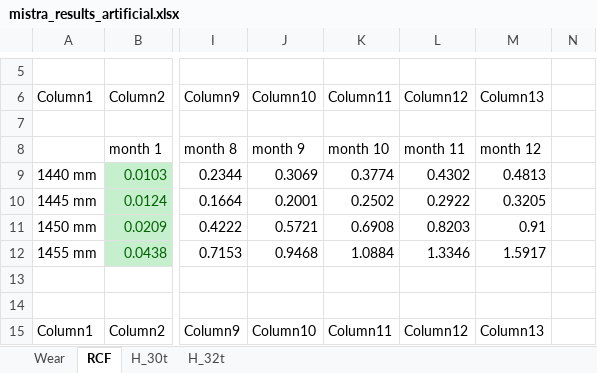
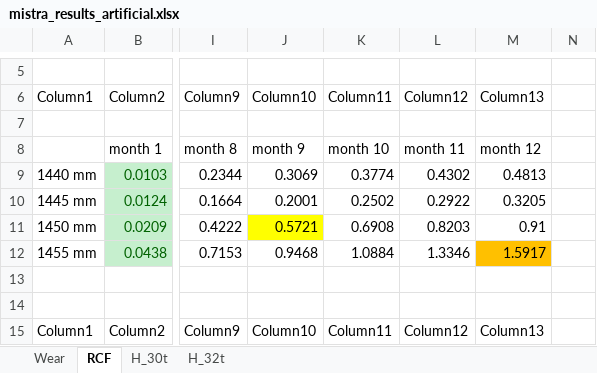
Before and after one commit to abdeaitali/mistra-inframaint, an Excel workbook: räls_livslängd/Wear/mistra_results_artificial.xlsx, sheet RCF, drawn as a sheet; only a part is shown, gaps mark what is left out; values as stored, in another font and other column widths than the file's, no borders; table styles not drawn; the diff covers the shown part only; the diff names each change by its address in the sheet, - before the commit and + after, or states it on an @@ line.

```diff
--- a/räls_livslängd/Wear/mistra_results_artificial.xlsx (sheet RCF)
+++ b/räls_livslängd/Wear/mistra_results_artificial.xlsx (sheet RCF)
-J11 fill: none
+J11 fill: #FFFF00
-M12 fill: none
+M12 fill: #FFC000
```
Also changed, not shown: 35 edited cells and cell formats elsewhere in this sheet, sheet H_30t, räls_livslängd/Wear/mistra_results.xlsx, 9 other files.
